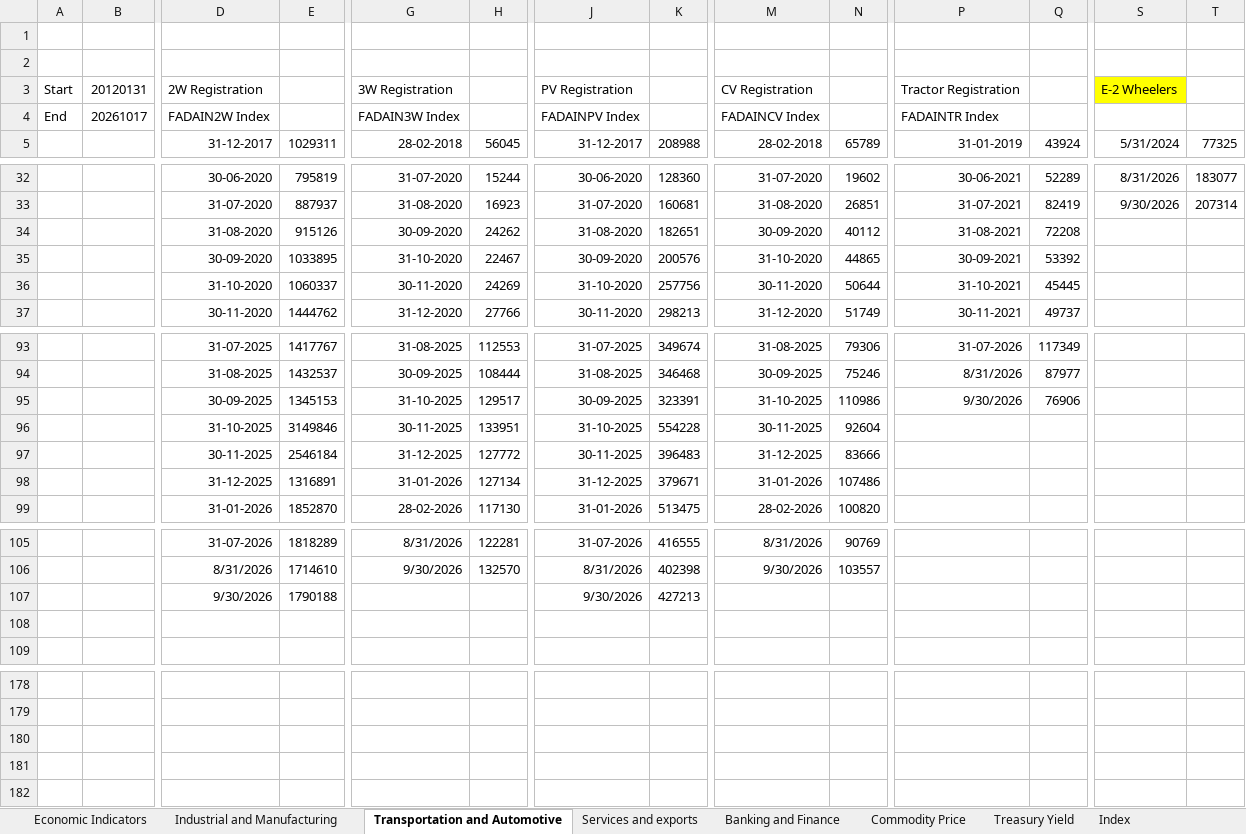
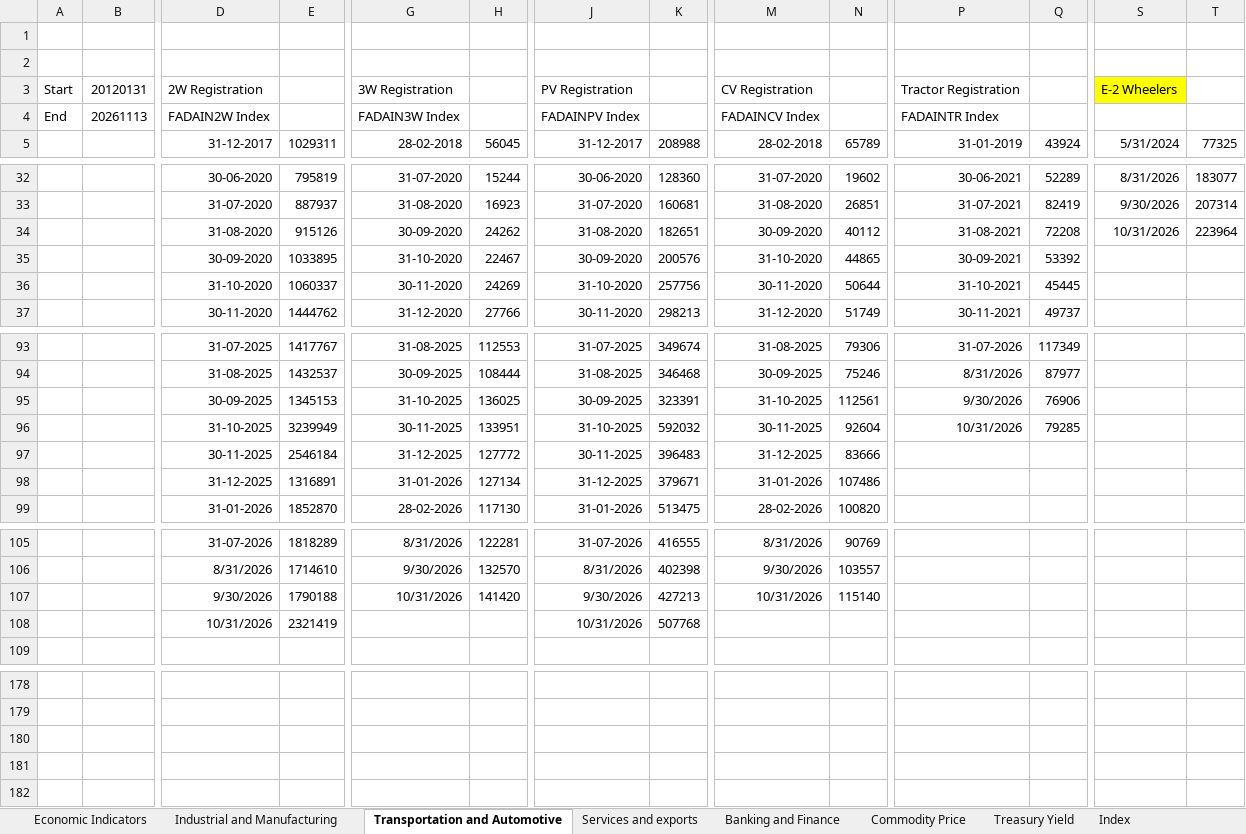
Before and after one commit to sevenalpharesearch-debug/Economic-Quarterly-Dashboard, an Excel workbook: Data.xlsx, sheet Transportation and Automotive, drawn as a sheet; only a part is shown, gaps mark what is left out; values as stored, in another font and other column widths than the file's, no borders; removed rows and columns are numbered as before the commit, all else as after; rows hold the shown columns only; the diff covers the shown part only; the diff names each change by its address in the sheet, - before the commit and + after, or states it on an @@ line.

```diff
--- a/Data.xlsx (sheet Transportation and Automotive)
+++ b/Data.xlsx (sheet Transportation and Automotive)
-B4: 20261017
+B4: 20261113
-row 34:  |  | 31-08-2020 | 915126 | 30-09-2020 | 24262 | 31-08-2020 | 182651 | 30-09-2020 | 40112 | 31-08-2021 | 72208
+row 34:  |  | 31-08-2020 | 915126 | 30-09-2020 | 24262 | 31-08-2020 | 182651 | 30-09-2020 | 40112 | 31-08-2021 | 72208 | 10/31/2026 | 223964
-H95: 129517
+H95: 136025
-N95: 110986
+N95: 112561
-E96: 3149846
+E96: 3239949
-K96: 554228
+K96: 592032
-P96: (empty)
+P96: 10/31/2026
-Q96: (empty)
+Q96: 79285
-G107: (empty)
+G107: 10/31/2026
-H107: (empty)
+H107: 141420
-M107: (empty)
+M107: 10/31/2026
-N107: (empty)
+N107: 115140
-row 108: (empty)
+row 108:  |  | 10/31/2026 | 2321419 |  |  | 10/31/2026 | 507768
+row 182: (empty)
```
Also changed, not shown: 1 edited cell elsewhere in this sheet, sheet Industrial and Manufacturing, sheet Economic Indicators, sheet Market Dashboard, sheet Banking and Finance, sheet Services and exports, sheet Commodity Price, 3 more sheets, 1 other file.
